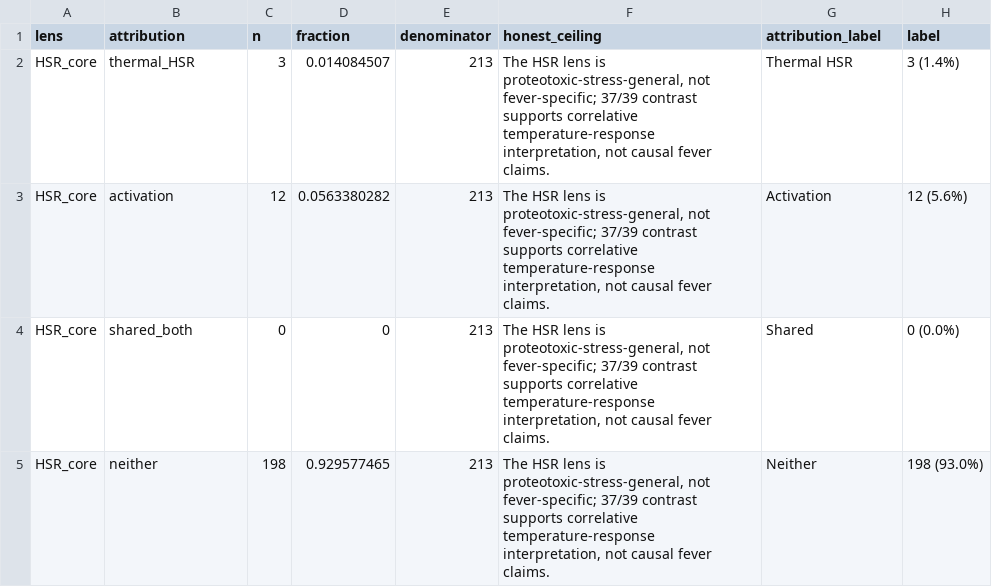
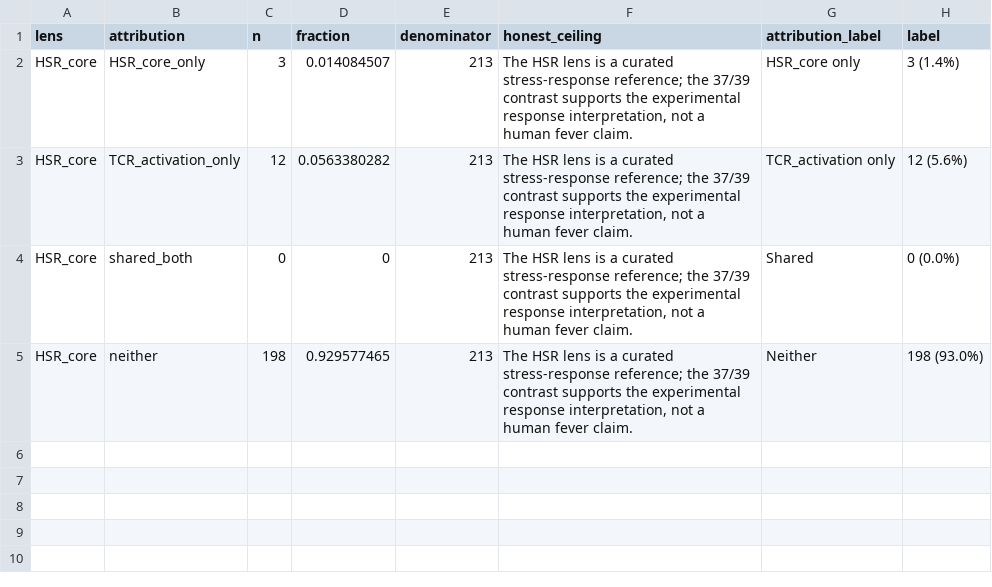
Before and after one commit to Mogilenko-Lab/STING-JR-mouse-treg-temp-GSE329522, a CSV file: 03_results/12_hsr_decomp/tables/wtheatup_attribution.csv, drawn as a sheet.

```diff
--- a/03_results/12_hsr_decomp/tables/wtheatup_attribution.csv
+++ b/03_results/12_hsr_decomp/tables/wtheatup_attribution.csv
@@ -1,5 +1,5 @@
 lens,attribution,n,fraction,denominator,honest_ceiling,attribution_label,label
-HSR_core,thermal_HSR,3,0.014084507,213,"The HSR lens is proteotoxic-stress-general, not fever-specific; 37/39 contrast supports correlative temperature-response interpretation, not causal fever claims.",Thermal HSR,3 (1.4%)
-HSR_core,activation,12,0.0563380282,213,"The HSR lens is proteotoxic-stress-general, not fever-specific; 37/39 contrast supports correlative temperature-response interpretation, not causal fever claims.",Activation,12 (5.6%)
-HSR_core,shared_both,0,0,213,"The HSR lens is proteotoxic-stress-general, not fever-specific; 37/39 contrast supports correlative temperature-response interpretation, not causal fever claims.",Shared,0 (0.0%)
-HSR_core,neither,198,0.929577465,213,"The HSR lens is proteotoxic-stress-general, not fever-specific; 37/39 contrast supports correlative temperature-response interpretation, not causal fever claims.",Neither,198 (93.0%)
+HSR_core,HSR_core_only,3,0.014084507,213,"The HSR lens is a curated stress-response reference; the 37/39 contrast supports the experimental response interpretation, not a human fever claim.",HSR_core only,3 (1.4%)
+HSR_core,TCR_activation_only,12,0.0563380282,213,"The HSR lens is a curated stress-response reference; the 37/39 contrast supports the experimental response interpretation, not a human fever claim.",TCR_activation only,12 (5.6%)
+HSR_core,shared_both,0,0,213,"The HSR lens is a curated stress-response reference; the 37/39 contrast supports the experimental response interpretation, not a human fever claim.",Shared,0 (0.0%)
+HSR_core,neither,198,0.929577465,213,"The HSR lens is a curated stress-response reference; the 37/39 contrast supports the experimental response interpretation, not a human fever claim.",Neither,198 (93.0%)
```
Also changed, not shown: 03_results/12_hsr_decomp/tables/hsr_decomp_summary.csv, 03_results/12_hsr_decomp/tables/hsr_decomp_wtheatup_attribution.csv, 30 other files.
